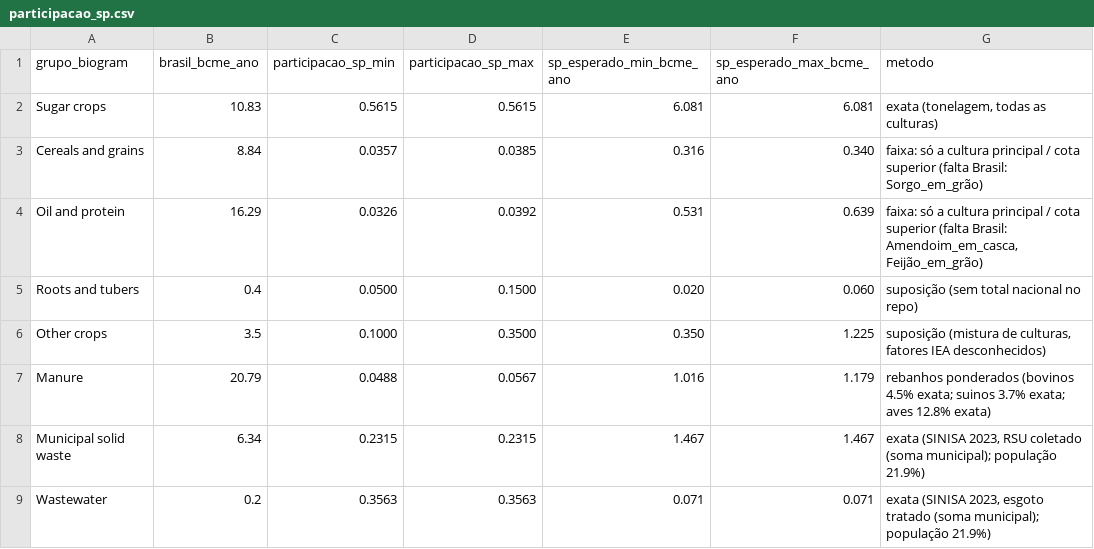
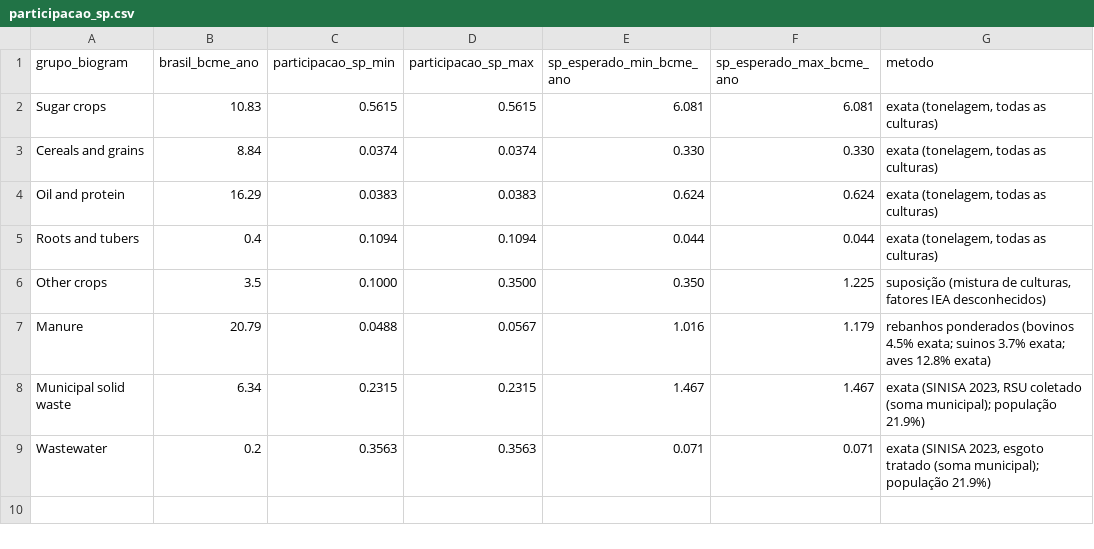
Before and after one commit to aikiesan/Pilar-2b, a CSV file: analysis/outputs/biogram_national_share/participacao_sp.csv, drawn as a sheet.

```diff
--- a/analysis/outputs/biogram_national_share/participacao_sp.csv
+++ b/analysis/outputs/biogram_national_share/participacao_sp.csv
@@ -2,5 +2,5 @@ grupo_biogram,brasil_bcme_ano,participacao_sp_min,participacao_sp_max,sp_esperad
 Sugar crops,10.83,0.5615,0.5615,6.081,6.081,"exata (tonelagem, todas as culturas)"
-Cereals and grains,8.84,0.0357,0.0385,0.316,0.340,faixa: só a cultura principal / cota superior (falta Brasil: Sorgo_em_grão)
-Oil and protein,16.29,0.0326,0.0392,0.531,0.639,"faixa: só a cultura principal / cota superior (falta Brasil: Amendoim_em_casca, Feijão_em_grão)"
-Roots and tubers,0.4,0.0500,0.1500,0.020,0.060,suposição (sem total nacional no repo)
+Cereals and grains,8.84,0.0374,0.0374,0.330,0.330,"exata (tonelagem, todas as culturas)"
+Oil and protein,16.29,0.0383,0.0383,0.624,0.624,"exata (tonelagem, todas as culturas)"
+Roots and tubers,0.4,0.1094,0.1094,0.044,0.044,"exata (tonelagem, todas as culturas)"
 Other crops,3.5,0.1000,0.3500,0.350,1.225,"suposição (mistura de culturas, fatores IEA desconhecidos)"
```
Also changed, not shown: analysis/data/08_brasil_totais_2023_seed.csv, analysis/outputs/biogram_national_share/comparacao_abas.csv, 2 other files.
